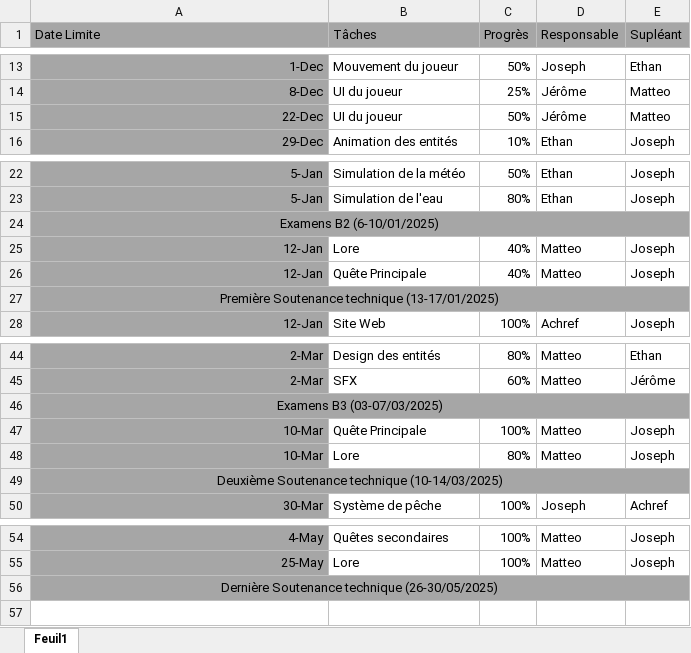
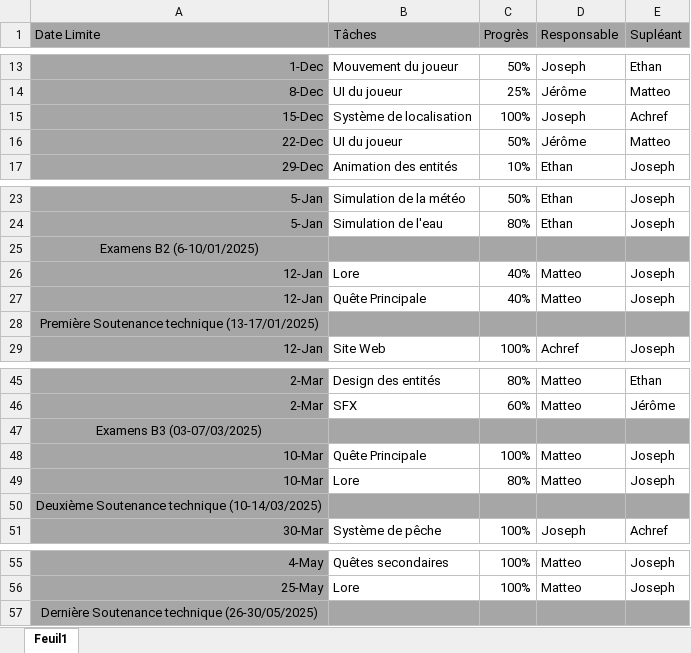
Before and after one commit to Starlight-25/An-Era-of-the-Seas, an Excel workbook: Specifications/Planning.xlsx, sheet Feuil1, drawn as a sheet; only a part is shown, gaps mark what is left out; values as stored, in another font and other column widths than the file's, no borders; conditional formats not drawn; removed rows and columns are numbered as before the commit, all else as after; the diff names each change by its address in the sheet, - before the commit and + after, or states it on an @@ line.

Commit message:
Planning

```diff
--- a/Specifications/Planning.xlsx (sheet Feuil1)
+++ b/Specifications/Planning.xlsx (sheet Feuil1)
+row 15: 15-Dec | Système de localisation | 100% | Joseph | Achref
-A24:E24 merged
-A27:E27 merged
-A46:E46 merged
-A49:E49 merged
-A56:E56 merged
```
Also changed, not shown: 2 other files.
